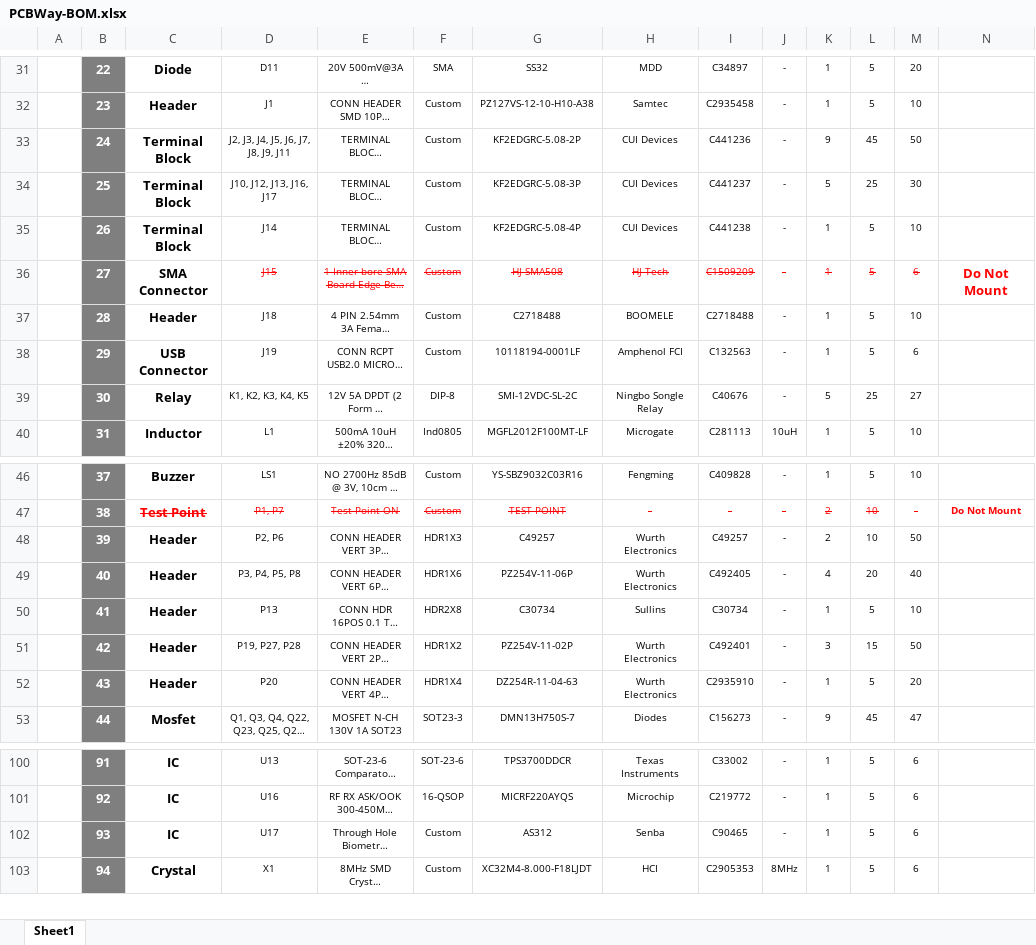
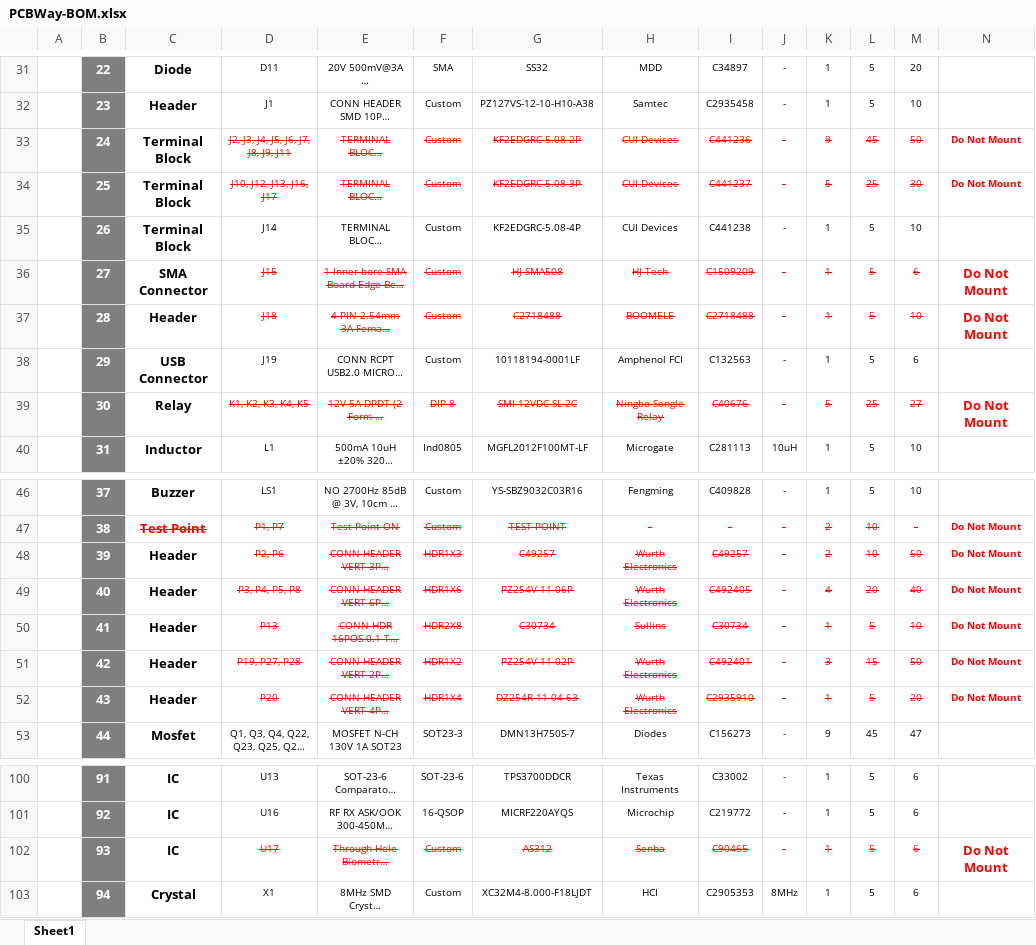
Before and after one commit to eSpark-Backup/oliverstanton-watermonitor, an Excel workbook: BOM/GTV3_Board/PCBWay-BOM.xlsx, sheet Sheet1, drawn as a sheet; only a part is shown, gaps mark what is left out; long unchanged cells end in …; values as stored, in another font and other column widths than the file's, no borders; charts and pictures not drawn; the diff names each change by its address in the sheet, - before the commit and + after, or states it on an @@ line.

Commit message:
#168 Updated

```diff
--- a/BOM/GTV3_Board/PCBWay-BOM.xlsx (sheet Sheet1)
+++ b/BOM/GTV3_Board/PCBWay-BOM.xlsx (sheet Sheet1)
@@ D33:M34 strikethrough: off → on, text colour: black → #FF0000 @@
-N33:N34: (empty)
+N33:N34: Do Not Mount
@@ D37:M37 strikethrough: off → on, text colour: black → #FF0000 @@
-N37: (empty)
+N37: Do Not Mount
@@ D39:M39 strikethrough: off → on, text colour: black → #FF0000 @@
-N39: (empty)
+N39: Do Not Mount
@@ D48:M52 strikethrough: off → on, text colour: black → #FF0000 @@
-N48:N52: (empty)
+N48:N52: Do Not Mount
@@ D102:M102 strikethrough: off → on, text colour: black → #FF0000 @@
-N102: (empty)
+N102: Do Not Mount
```
